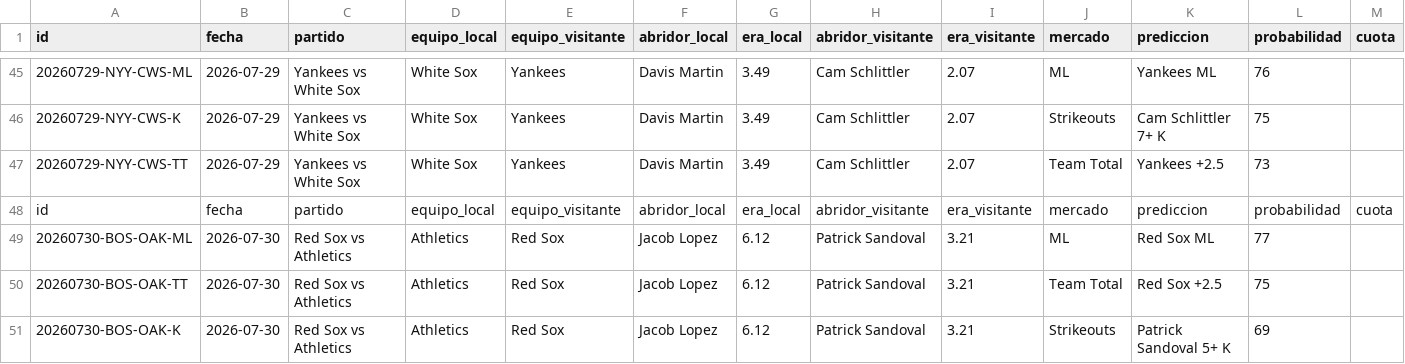
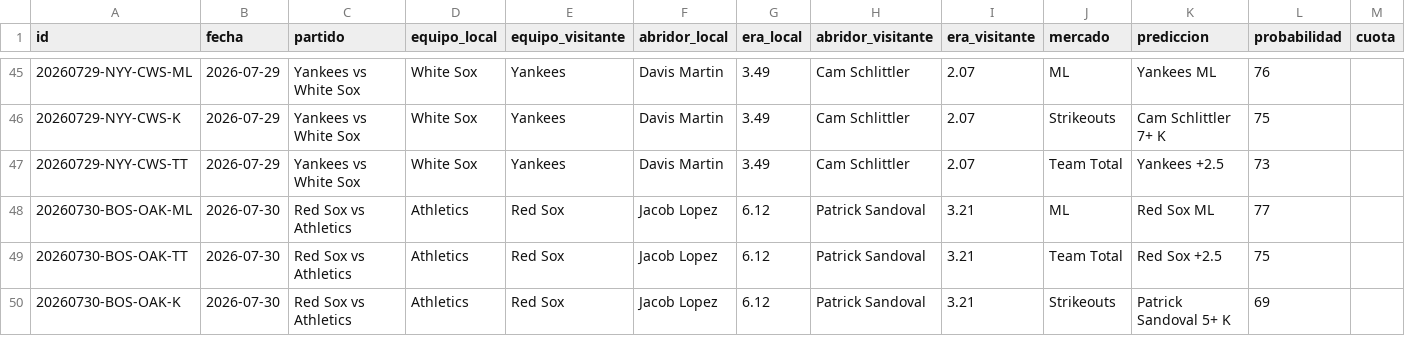
Before and after one commit to r2d2franko/monepicks, a CSV file: webapp/public/data/Predicciones_MLB.csv, drawn as a sheet; only a part is shown, gaps mark what is left out; rows hold the shown columns only; the diff names each change by its address in the sheet, - before the commit and + after, or states it on an @@ line.

Commit message:
chore:actualizacion

```diff
--- a/webapp/public/data/Predicciones_MLB.csv
+++ b/webapp/public/data/Predicciones_MLB.csv
-row 48: id | fecha | partido | equipo_local | equipo_visitante | abridor_local | era_local | abridor_visitante | era_visitante | mercado | prediccion | probabilidad | cuota
```
